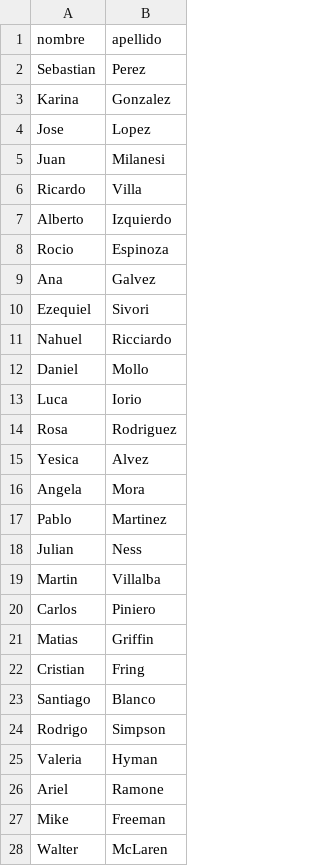
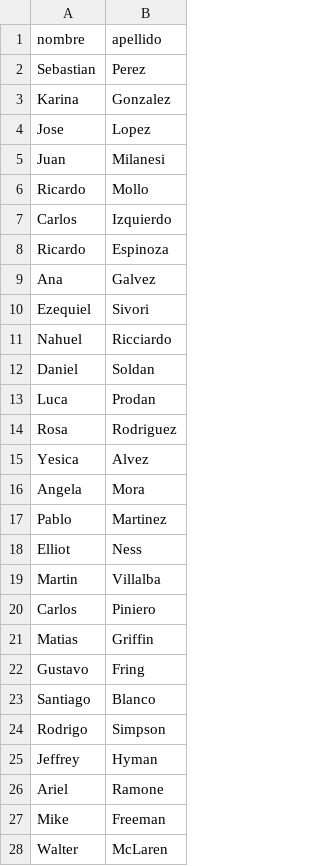
Before and after one commit to Adaeron/aerofit_tp, a CSV file: docs/datos_pasajes.csv, drawn as a sheet; only a part is shown; the diff covers the shown part only.

```diff
--- a/docs/datos_pasajes.csv
+++ b/docs/datos_pasajes.csv
@@ -5,5 +5,5 @@ Jose,Lopez
 Juan,Milanesi
-Ricardo,Villa
-Alberto,Izquierdo
-Rocio,Espinoza
+Ricardo,Mollo
+Carlos,Izquierdo
+Ricardo,Espinoza
 Ana,Galvez
@@ -11,4 +11,4 @@ Ezequiel,Sivori
 Nahuel,Ricciardo
-Daniel,Mollo
-Luca,Iorio
+Daniel,Soldan
+Luca,Prodan
 Rosa,Rodriguez
@@ -17,3 +17,3 @@ Angela,Mora
 Pablo,Martinez
-Julian,Ness
+Elliot,Ness
 Martin,Villalba
@@ -21,6 +21,6 @@ Carlos,Piniero
 Matias,Griffin
-Cristian,Fring
+Gustavo,Fring
 Santiago,Blanco
 Rodrigo,Simpson
-Valeria,Hyman
+Jeffrey,Hyman
 Ariel,Ramone
```
Also changed, not shown: 37 added rows elsewhere in this file, 3 other files.
